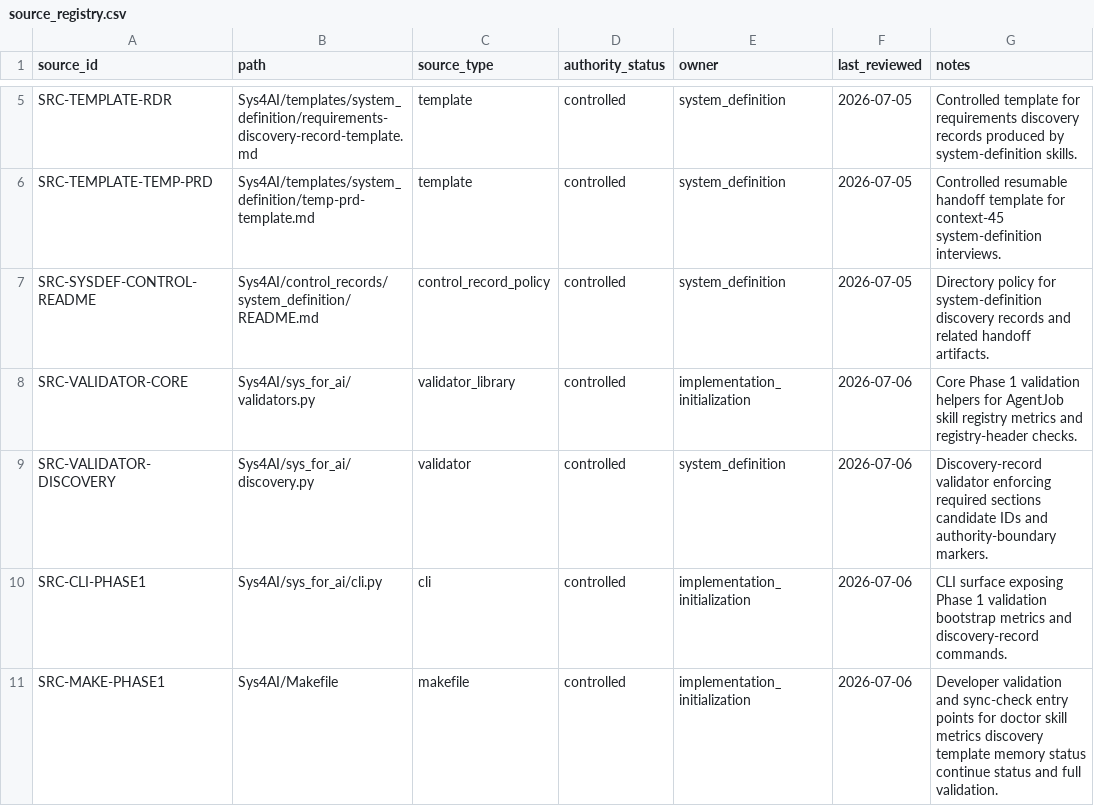
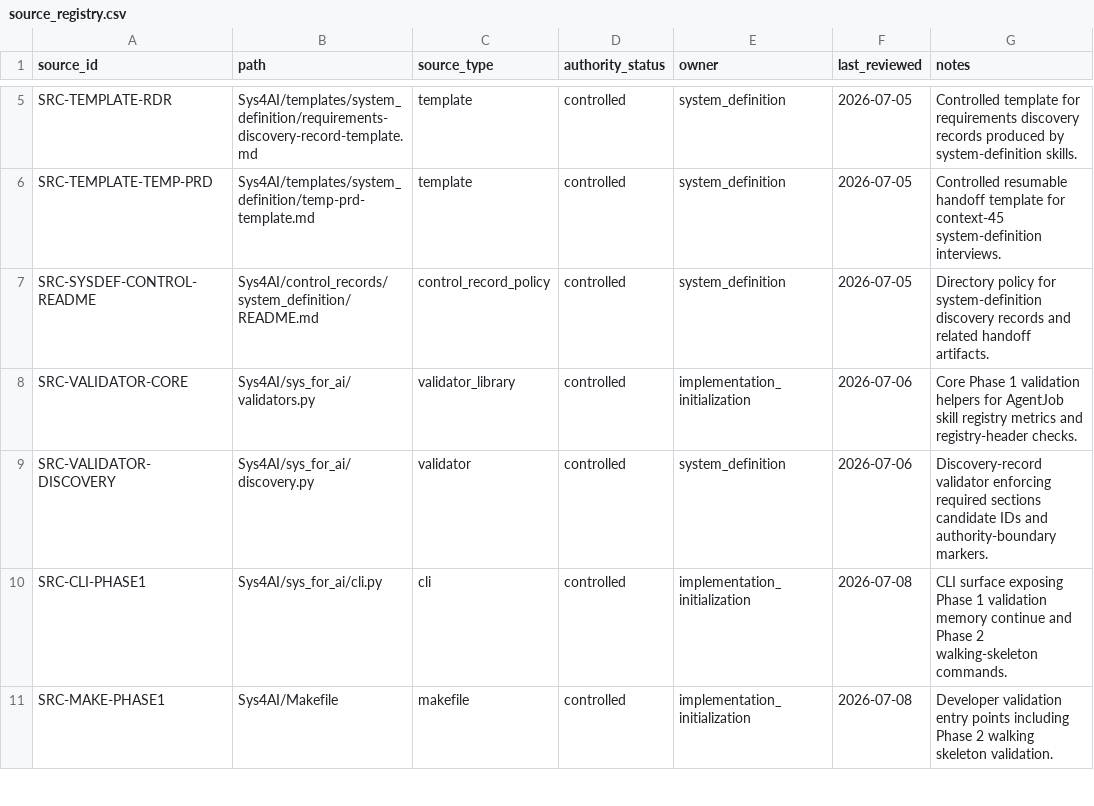
Before and after one commit to AngryOwlAI/Sys4AI-dev, a CSV file: Sys4AI/registries/source_registry.csv, drawn as a sheet; only a part is shown, gaps mark what is left out; the diff covers the shown part only.

Commit message:
phase2: add walking skeleton flow validator

```diff
--- a/Sys4AI/registries/source_registry.csv
+++ b/Sys4AI/registries/source_registry.csv
@@ -9,3 +9,3 @@ SRC-VALIDATOR-CORE,Sys4AI/sys_for_ai/validators.py,validator_library,controlled,
 SRC-VALIDATOR-DISCOVERY,Sys4AI/sys_for_ai/discovery.py,validator,controlled,system_definition,2026-07-06,Discovery-record validator enforcing required sections candidate IDs and authority-boundary markers.
-SRC-CLI-PHASE1,Sys4AI/sys_for_ai/cli.py,cli,controlled,implementation_initialization,2026-07-06,CLI surface exposing Phase 1 validation bootstrap metrics and discovery-record commands.
-SRC-MAKE-PHASE1,Sys4AI/Makefile,makefile,controlled,implementation_initialization,2026-07-06,Developer validation and sync-check entry points for doctor skill metrics discovery template memory status continue status and full validation.
+SRC-CLI-PHASE1,Sys4AI/sys_for_ai/cli.py,cli,controlled,implementation_initialization,2026-07-08,CLI surface exposing Phase 1 validation memory continue and Phase 2 walking-skeleton commands.
+SRC-MAKE-PHASE1,Sys4AI/Makefile,makefile,controlled,implementation_initialization,2026-07-08,Developer validation entry points including Phase 2 walking skeleton validation.
```
Also changed, not shown: 9 added rows and 2 edited cells elsewhere in this file, Sys4AI/registries/completion_receipt_registry.csv, Sys4AI/registries/control_record_registry.csv, 23 other files.
